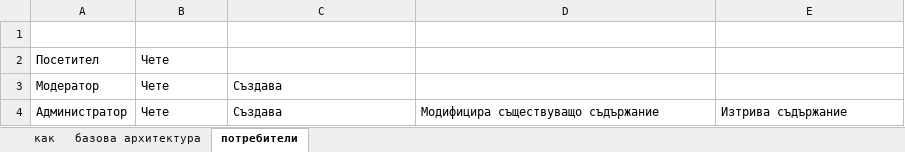
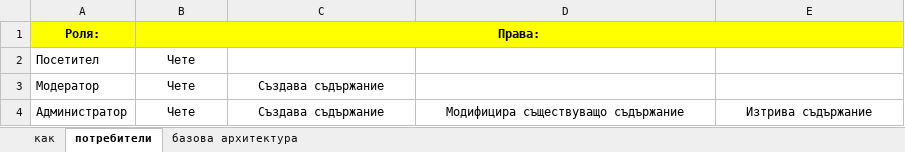
Before and after one commit to tsvetan777/cms-php-2020, an Excel workbook: doc/cms_documentation.xlsx, sheet потребители, drawn as a sheet; values as stored, in another font and other column widths than the file's, no borders; the diff names each change by its address in the sheet, - before the commit and + after, or states it on an @@ line.

Commit message:
Add fundamental user stories to the base documentation

```diff
--- a/doc/cms_documentation.xlsx (sheet потребители)
+++ b/doc/cms_documentation.xlsx (sheet потребители)
@@ sheet tab order changed: как | потребители | базова архитектура @@
-row 1: (empty)
+row 1: Роля: | Права:
-A1:E1 fill: none
+A1:E1 fill: #FFFF00
+B1:E1 merged
-B2 alignment: left
+B2 alignment: center
-B3:C3 alignment: left
+B3:C3 alignment: center
-C3:C4: Създава
+C3:C4: Създава съдържание
-B4:E4 alignment: left
+B4:E4 alignment: center
```
Also changed, not shown: sheet базова архитектура.
